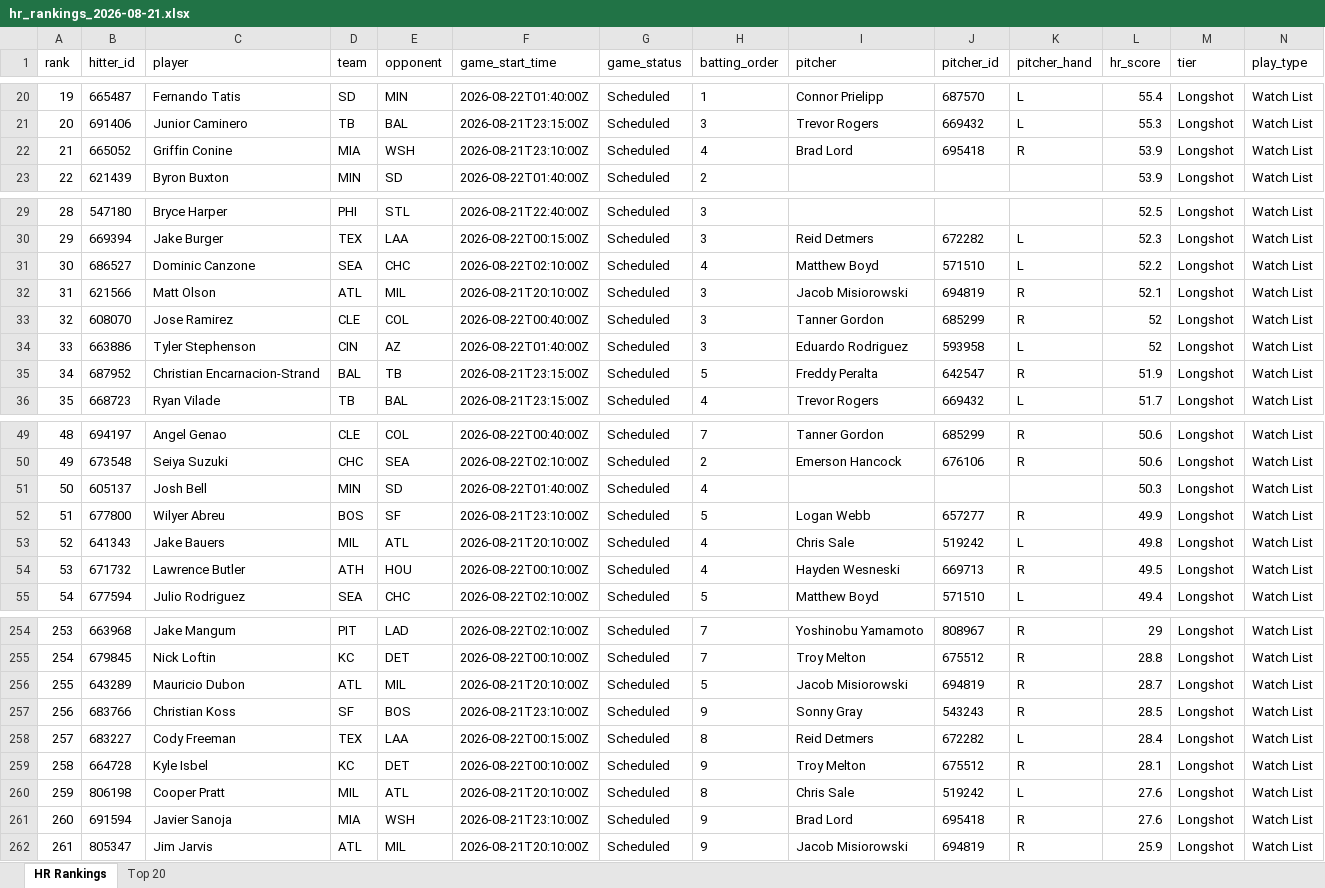
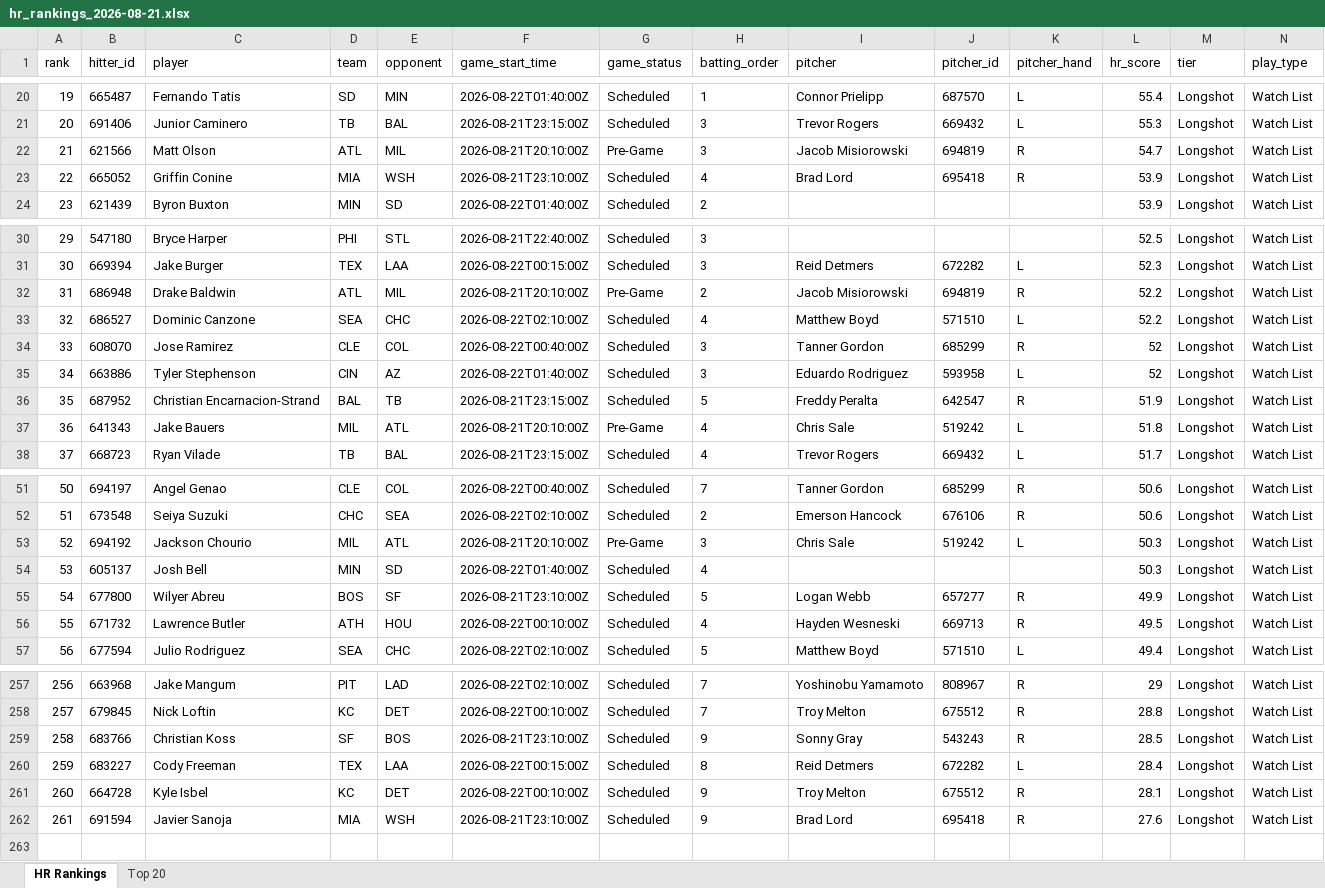
Before and after one commit to etbell28/barreliq, an Excel workbook: outputs/daily/hr_rankings_2026-08-21.xlsx, sheet HR Rankings, drawn as a sheet; only a part is shown, gaps mark what is left out; values as stored, in another font and other column widths than the file's, no borders; removed rows and columns are numbered as before the commit, all else as after; rows hold the shown columns only; the diff covers the shown part only; the diff names each change by its address in the sheet, - before the commit and + after, or states it on an @@ line.

```diff
--- a/outputs/daily/hr_rankings_2026-08-21.xlsx (sheet HR Rankings)
+++ b/outputs/daily/hr_rankings_2026-08-21.xlsx (sheet HR Rankings)
+row 22: 21 | 621566 | Matt Olson | ATL | MIL | 2026-08-21T20:10:00Z | Pre-Game | 3 | Jacob Misiorowski | 694819 | R | 54.7 | Longshot | Watch List
@@ column A (rank) renumbered between rows 23 and 262 @@
+row 32: 31 | 686948 | Drake Baldwin | ATL | MIL | 2026-08-21T20:10:00Z | Pre-Game | 2 | Jacob Misiorowski | 694819 | R | 52.2 | Longshot | Watch List
-row 32: 31 | 621566 | Matt Olson | ATL | MIL | 2026-08-21T20:10:00Z | Scheduled | 3 | Jacob Misiorowski | 694819 | R | 52.1 | Longshot | Watch List
+row 37: 36 | 641343 | Jake Bauers | MIL | ATL | 2026-08-21T20:10:00Z | Pre-Game | 4 | Chris Sale | 519242 | L | 51.8 | Longshot | Watch List
+row 53: 52 | 694192 | Jackson Chourio | MIL | ATL | 2026-08-21T20:10:00Z | Pre-Game | 3 | Chris Sale | 519242 | L | 50.3 | Longshot | Watch List
-row 53: 52 | 641343 | Jake Bauers | MIL | ATL | 2026-08-21T20:10:00Z | Scheduled | 4 | Chris Sale | 519242 | L | 49.8 | Longshot | Watch List
-row 256: 255 | 643289 | Mauricio Dubon | ATL | MIL | 2026-08-21T20:10:00Z | Scheduled | 5 | Jacob Misiorowski | 694819 | R | 28.7 | Longshot | Watch List
-row 260: 259 | 806198 | Cooper Pratt | MIL | ATL | 2026-08-21T20:10:00Z | Scheduled | 8 | Chris Sale | 519242 | L | 27.6 | Longshot | Watch List
-row 262: 261 | 805347 | Jim Jarvis | ATL | MIL | 2026-08-21T20:10:00Z | Scheduled | 9 | Jacob Misiorowski | 694819 | R | 25.9 | Longshot | Watch List
```
Also changed, not shown: 11 added rows, 10 removed rows and 72 edited cells elsewhere in this sheet, outputs/daily/hr_rankings_2026-08-21_full.xlsx, outputs/hr_rankings.xlsx, 10 other files.
